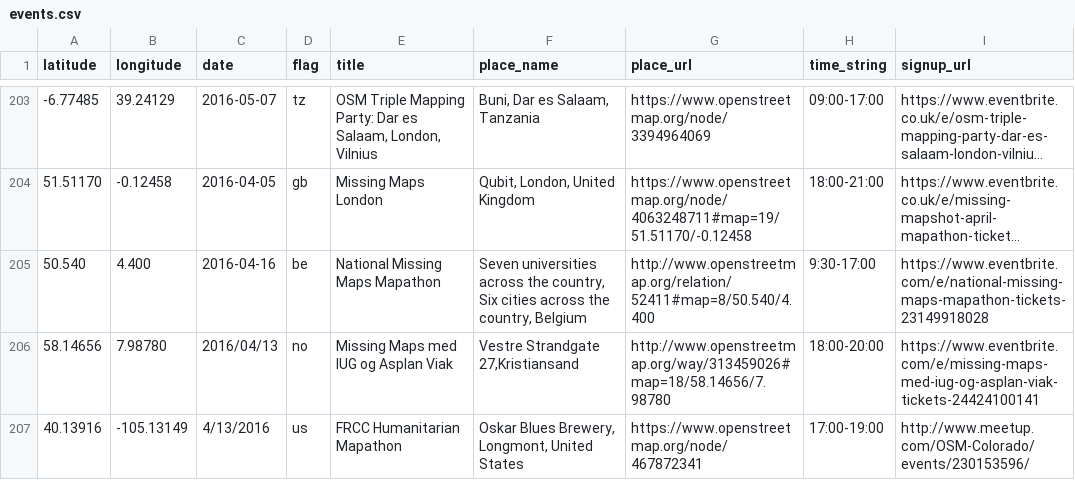
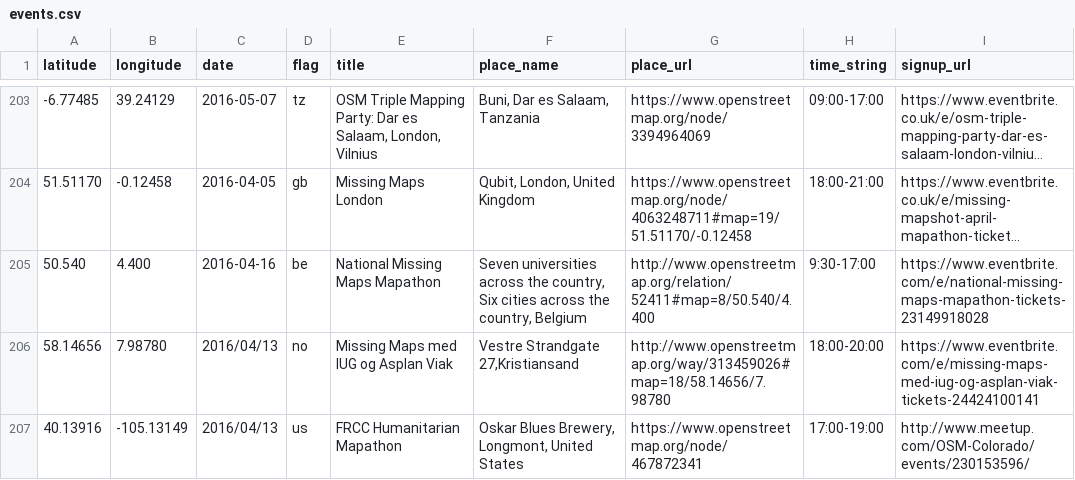
Before and after one commit to MissingMaps/missingmaps.github.io, a CSV file: app/_data/events.csv, drawn as a sheet; only a part is shown, gaps mark what is left out; long unchanged cells end in ….

Commit message:
Update events.csv

```diff
--- a/app/_data/events.csv
+++ b/app/_data/events.csv
@@ -206,2 +206,2 @@ latitude,longitude,date,flag,title,place_name,place_url,time_string,signup_url
 58.14656,7.98780,2016/04/13,no,Missing Maps med IUG og Asplan Viak,"Vestre Strandgate 27,Kristiansand",http://www.openstreetmap.org/way/313459026#map=18/58.14656/7.98780,18:00-20:00,https://www.eventbrite.com/e/missing-maps-med-iug-og-asplan-viak-tickets-24424100141
-40.13916,-105.13149,4/13/2016,us,FRCC Humanitarian Mapathon,"Oskar Blues Brewery, Longmont, United States",https://www.openstreetmap.org/node/467872341,17:00-19:00,http://www.meetup.com/OSM-Colorado/events/230153596/
+40.13916,-105.13149,2016/04/13,us,FRCC Humanitarian Mapathon,"Oskar Blues Brewery, Longmont, United States",https://www.openstreetmap.org/node/467872341,17:00-19:00,http://www.meetup.com/OSM-Colorado/events/230153596/
```
